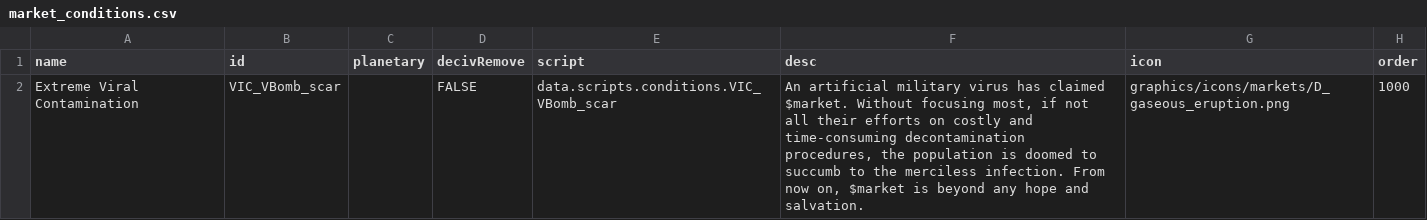
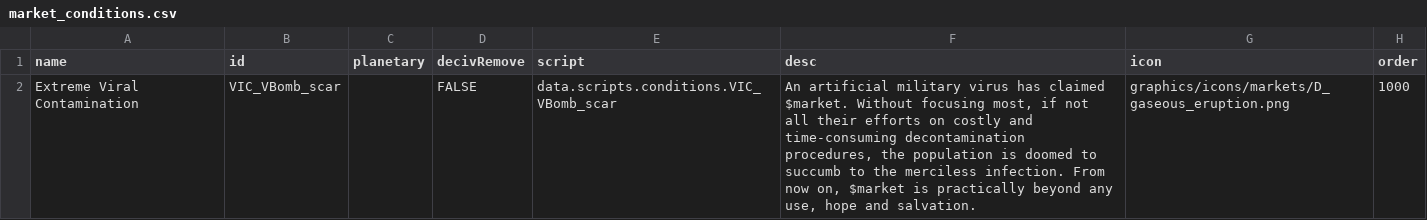
Before and after one commit to AstaratStarsector/VIC, a CSV file: VIC/data/campaign/market_conditions.csv, drawn as a sheet.

```diff
--- a/VIC/data/campaign/market_conditions.csv
+++ b/VIC/data/campaign/market_conditions.csv
@@ -1,2 +1,2 @@
 name,id,planetary,decivRemove,script,desc,icon,order
-Extreme Viral Contamination,VIC_VBomb_scar,,FALSE,data.scripts.conditions.VIC_VBomb_scar,"An artificial military virus has claimed $market. Without focusing most, if not all their efforts on costly and time-consuming decontamination procedures, the population is doomed to succumb to the merciless infection. From now on, $market is beyond any hope and salvation.",graphics/icons/markets/D_gaseous_eruption.png,1000
+Extreme Viral Contamination,VIC_VBomb_scar,,FALSE,data.scripts.conditions.VIC_VBomb_scar,"An artificial military virus has claimed $market. Without focusing most, if not all their efforts on costly and time-consuming decontamination procedures, the population is doomed to succumb to the merciless infection. From now on, $market is practically beyond any use, hope and salvation.",graphics/icons/markets/D_gaseous_eruption.png,1000
```
Also changed, not shown: VIC/data/hulls/ship_data.csv, VIC/data/hulls/wing_data.csv, 25 other files.
